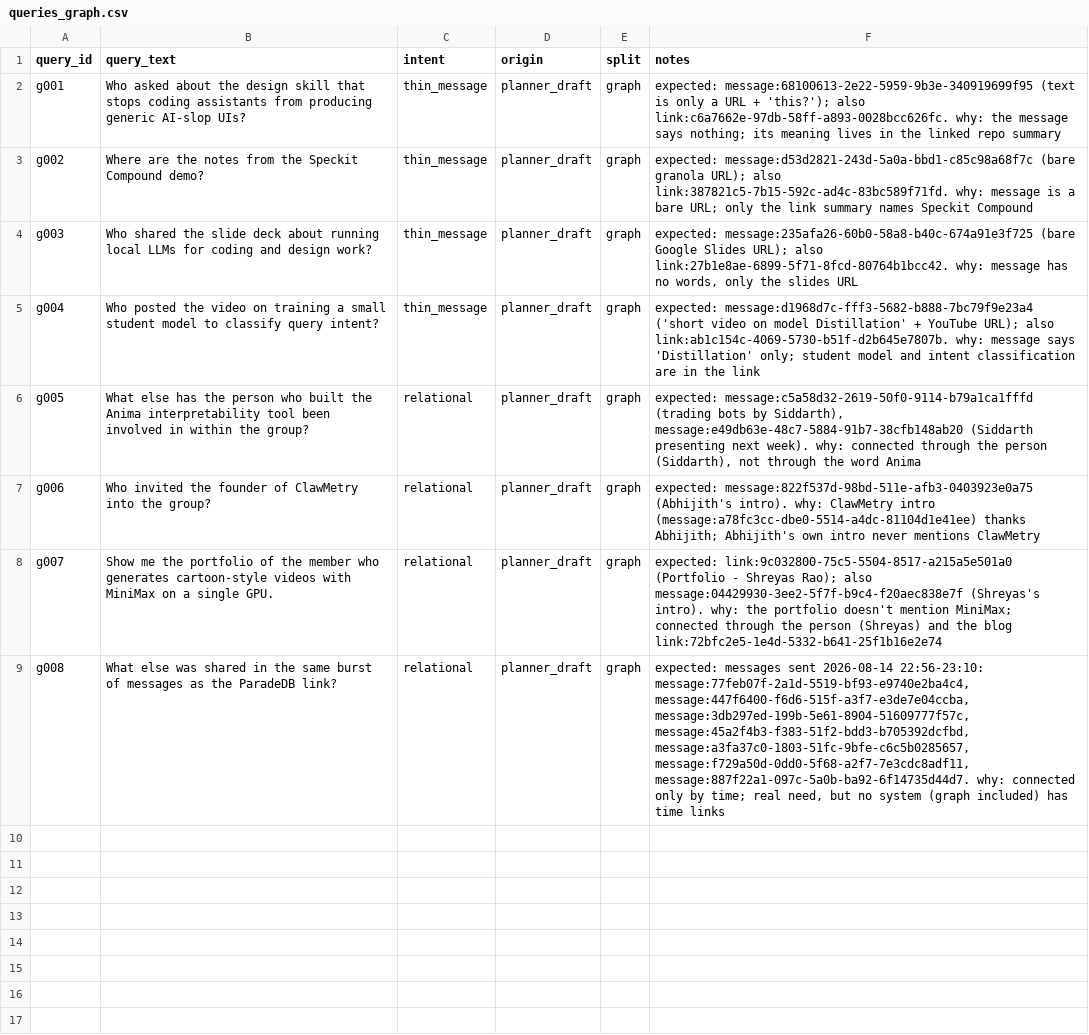
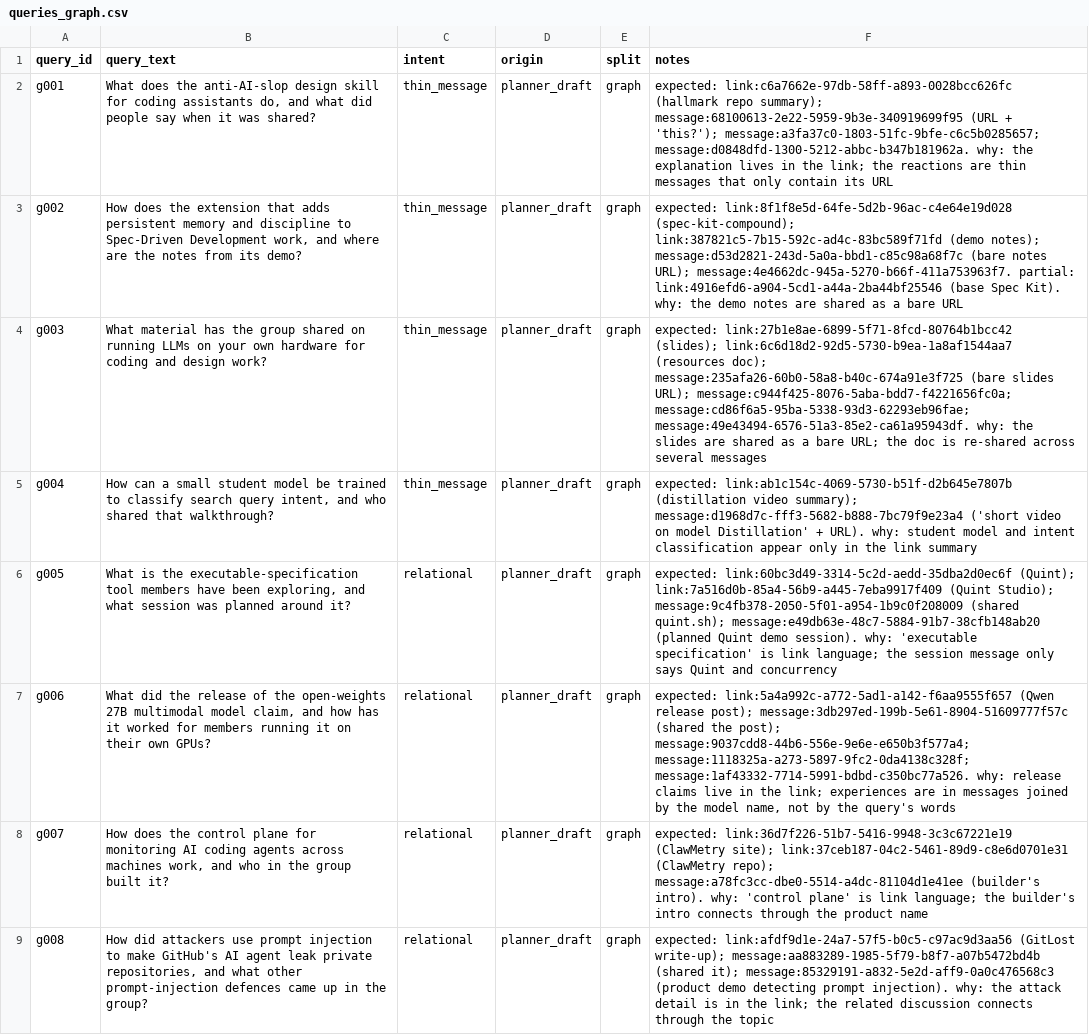
Before and after one commit to MayankDew08/manthan, a CSV file: queries_graph.csv, drawn as a sheet; the diff names each change by its address in the sheet, - before the commit and + after, or states it on an @@ line.

```diff
--- a/queries_graph.csv
+++ b/queries_graph.csv
-B2 (query_text): Who asked about the design skill that stops coding assistants from producing generic AI-slop UIs?
+B2 (query_text): What does the anti-AI-slop design skill for coding assistants do, and what did people say when it was shared?
-F2 (notes): expected: message:68100613-2e22-5959-9b3e-340919699f95 (text is only a URL + 'this?'); also link:c6a7662e-97db-58ff-a893-0028bcc626fc. why: the message says nothing; its meaning lives in the linked repo summary
+F2 (notes): expected: link:c6a7662e-97db-58ff-a893-0028bcc626fc (hallmark repo summary); message:68100613-2e22-5959-9b3e-340919699f95 (URL + 'this?'); message:a3fa37c0-1803-51fc-9bfe-c6c5b0285657; message:d0848dfd-1300-5212-abbc-b347b181962a. why: the explanation lives in the link; the reactions are thin messages that only contain its URL
-B3 (query_text): Where are the notes from the Speckit Compound demo?
+B3 (query_text): How does the extension that adds persistent memory and discipline to Spec-Driven Development work, and where are the notes from its demo?
-F3 (notes): expected: message:d53d2821-243d-5a0a-bbd1-c85c98a68f7c (bare granola URL); also link:387821c5-7b15-592c-ad4c-83bc589f71fd. why: message is a bare URL; only the link summary names Speckit Compound
+F3 (notes): expected: link:8f1f8e5d-64fe-5d2b-96ac-c4e64e19d028 (spec-kit-compound); link:387821c5-7b15-592c-ad4c-83bc589f71fd (demo notes); message:d53d2821-243d-5a0a-bbd1-c85c98a68f7c (bare notes URL); message:4e4662dc-945a-5270-b66f-411a753963f7. partial: link:4916efd6-a904-5cd1-a44a-2ba44bf25546 (base Spec Kit). why: the demo notes are shared as a bare URL
-B4 (query_text): Who shared the slide deck about running local LLMs for coding…
+B4 (query_text): What material has the group shared on running LLMs on your own hardware for coding…
-F4 (notes): expected: message:235afa26-60b0-58a8-b40c-674a91e3f725 (bare Google Slides URL); also link:27b1e8ae-6899-5f71-8fcd-80764b1bcc42. why: message has no words, only the slides URL
+F4 (notes): expected: link:27b1e8ae-6899-5f71-8fcd-80764b1bcc42 (slides); link:6c6d18d2-92d5-5730-b9ea-1a8af1544aa7 (resources doc); message:235afa26-60b0-58a8-b40c-674a91e3f725 (bare slides URL); message:c944f425-8076-5aba-bdd7-f4221656fc0a; message:cd86f6a5-95ba-5338-93d3-62293eb96fae; message:49e43494-6576-51a3-85e2-ca61a95943df. why: the slides are shared as a bare URL; the doc is re-shared across several messages
-B5 (query_text): Who posted the video on training a small student model to classify query intent?
+B5 (query_text): How can a small student model be trained to classify search query intent, and who shared that walkthrough?
-F5 (notes): expected: message:d1968d7c-fff3-5682-b888-7bc79f9e23a4 ('short video on model Distillation' + YouTube URL); also link:ab1c154c-4069-5730-b51f-d2b645e7807b. why: message says 'Distillation' only; student model and intent classification are in the link
+F5 (notes): expected: link:ab1c154c-4069-5730-b51f-d2b645e7807b (distillation video summary); message:d1968d7c-fff3-5682-b888-7bc79f9e23a4 ('short video on model Distillation' + URL). why: student model and intent classification appear only in the link summary
-B6 (query_text): What else has the person who built the Anima interpretability tool been involved in within the group?
+B6 (query_text): What is the executable-specification tool members have been exploring, and what session was planned around it?
-F6 (notes): expected: message:c5a58d32-2619-50f0-9114-b79a1ca1fffd (trading bots by Siddarth), message:e49db63e-48c7-5884-91b7-38cfb148ab20 (Siddarth presenting next week). why: connected through the person (Siddarth), not through the word Anima
+F6 (notes): expected: link:60bc3d49-3314-5c2d-aedd-35dba2d0ec6f (Quint); link:7a516d0b-85a4-56b9-a445-7eba9917f409 (Quint Studio); message:9c4fb378-2050-5f01-a954-1b9c0f208009 (shared quint.sh); message:e49db63e-48c7-5884-91b7-38cfb148ab20 (planned Quint demo session). why: 'executable specification' is link language; the session message only says Quint and concurrency
-B7 (query_text): Who invited the founder of ClawMetry into the group?
+B7 (query_text): What did the release of the open-weights 27B multimodal model claim, and how has it worked for members running it on their own GPUs?
-F7 (notes): expected: message:822f537d-98bd-511e-afb3-0403923e0a75 (Abhijith's intro). why: ClawMetry intro (message:a78fc3cc-dbe0-5514-a4dc-81104d1e41ee) thanks Abhijith; Abhijith's own intro never mentions ClawMetry
+F7 (notes): expected: link:5a4a992c-a772-5ad1-a142-f6aa9555f657 (Qwen release post); message:3db297ed-199b-5e61-8904-51609777f57c (shared the post); message:9037cdd8-44b6-556e-9e6e-e650b3f577a4; message:1118325a-a273-5897-9fc2-0da4138c328f; message:1af43332-7714-5991-bdbd-c350bc77a526. why: release claims live in the link; experiences are in messages joined by the model name, not by the query's words
-B8 (query_text): Show me the portfolio of the member who generates cartoon-style videos with MiniMax on a single GPU.
+B8 (query_text): How does the control plane for monitoring AI coding agents across machines work, and who in the group built it?
-F8 (notes): expected: link:9c032800-75c5-5504-8517-a215a5e501a0 (Portfolio - Shreyas Rao); also message:04429930-3ee2-5f7f-b9c4-f20aec838e7f (Shreyas's intro). why: the portfolio doesn't mention MiniMax; connected through the person (Shreyas) and the blog link:72bfc2e5-1e4d-5332-b641-25f1b16e2e74
+F8 (notes): expected: link:36d7f226-51b7-5416-9948-3c3c67221e19 (ClawMetry site); link:37ceb187-04c2-5461-89d9-c8e6d0701e31 (ClawMetry repo); message:a78fc3cc-dbe0-5514-a4dc-81104d1e41ee (builder's intro). why: 'control plane' is link language; the builder's intro connects through the product name
-B9 (query_text): What else was shared in the same burst of messages as the ParadeDB link?
+B9 (query_text): How did attackers use prompt injection to make GitHub's AI agent leak private repositories, and what other prompt-injection defences came up in the group?
-F9 (notes): expected: messages sent 2026-08-14 22:56-23:10: message:77feb07f-2a1d-5519-bf93-e9740e2ba4c4, message:447f6400-f6d6-515f-a3f7-e3de7e04ccba, message:3db297ed-199b-5e61-8904-51609777f57c, message:45a2f4b3-f383-51f2-bdd3-b705392dcfbd, message:a3fa37c0-1803-51fc-9bfe-c6c5b0285657, message:f729a50d-0dd0-5f68-a2f7-7e3cdc8adf11, message:887f22a1-097c-5a0b-ba92-6f14735d44d7. why: connected only by time; real need, but no system (graph included) has time links
+F9 (notes): expected: link:afdf9d1e-24a7-57f5-b0c5-c97ac9d3aa56 (GitLost write-up); message:aa883289-1985-5f79-b8f7-a07b5472bd4b (shared it); message:85329191-a832-5e2d-aff9-0a0c476568c3 (product demo detecting prompt injection). why: the attack detail is in the link; the related discussion connects through the topic
```
Also changed, not shown: 1 other file.
